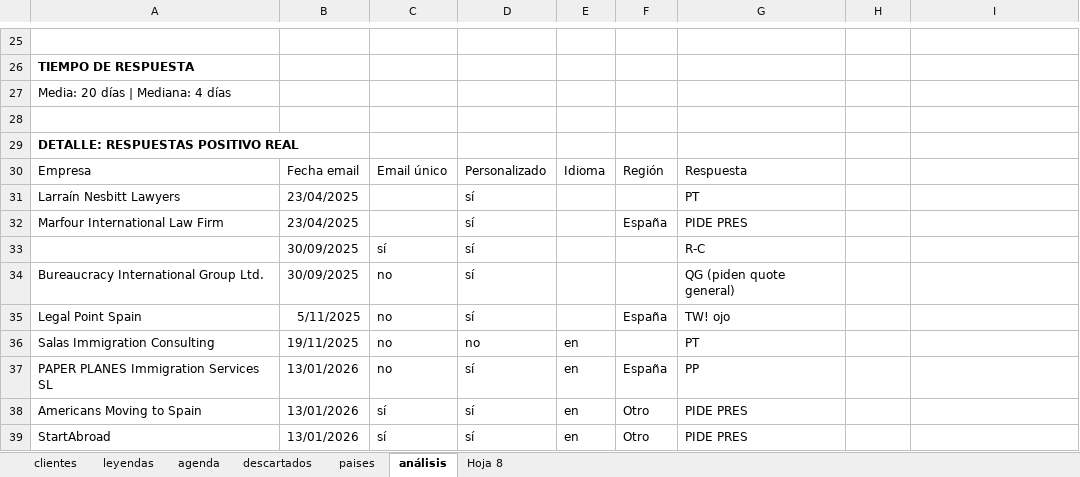
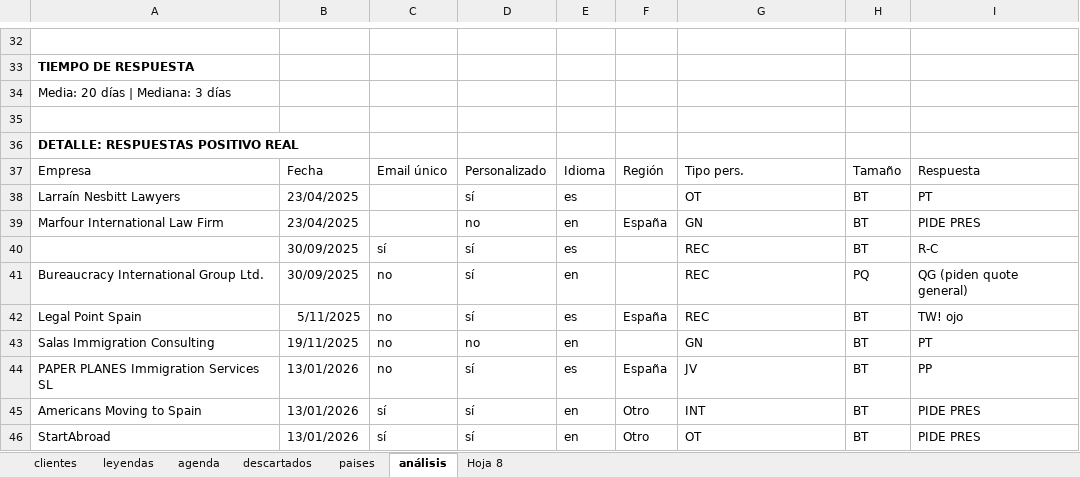
Before and after one commit to Rocio-bot/jurada, an Excel workbook: j-busqueda clientes/j-clientes-gle.xlsx, sheet análisis, drawn as a sheet; only a part is shown, gaps mark what is left out; values as stored, in another font and other column widths than the file's, no borders; removed rows and columns are numbered as before the commit, all else as after; the diff covers the shown part only; the diff names each change by its address in the sheet, - before the commit and + after, or states it on an @@ line.

```diff
--- a/j-busqueda clientes/j-clientes-gle.xlsx (sheet análisis)
+++ b/j-busqueda clientes/j-clientes-gle.xlsx (sheet análisis)
-A34: Media: 20 días | Mediana: 4 días
+A34: Media: 20 días | Mediana: 3 días
-B37: Fecha email
+B37: Fecha
-G37: Respuesta
+G37: Tipo pers.
-H37: (empty)
+H37: Tamaño
-I37: (empty)
+I37: Respuesta
-E38: (empty)
+E38: es
-G38: PT
+G38: OT
-H38:H39: (empty)
+H38:H39: BT
-I38: (empty)
+I38: PT
-D39: sí
+D39: no
-E39: (empty)
+E39: en
-G39: PIDE PRES
+G39: GN
-I39: (empty)
+I39: PIDE PRES
-row 33:  | 30/09/2025 | sí | sí |  |  | R-C
+row 40:  | 30/09/2025 | sí | sí | es |  | REC | BT | R-C
-E41: (empty)
+E41: en
-G41: QG (piden quote general)
+G41: REC
-H41: (empty)
+H41: PQ
-I41: (empty)
+I41: QG (piden quote general)
-E42: (empty)
+E42: es
-G42: TW! ojo
+G42: REC
-H42:H46: (empty)
+H42:H46: BT
-I42: (empty)
+I42: TW! ojo
-G43: PT
+G43: GN
-I43: (empty)
+I43: PT
-E44: en
+E44: es
-G44: PP
+G44: JV
-I44: (empty)
+I44: PP
-G45: PIDE PRES
+G45: INT
-I45:I46: (empty)
+I45:I46: PIDE PRES
-G46: PIDE PRES
+G46: OT
```
Also changed, not shown: 44 added rows, 36 removed rows, 91 edited cells and cell formats elsewhere in this sheet.
